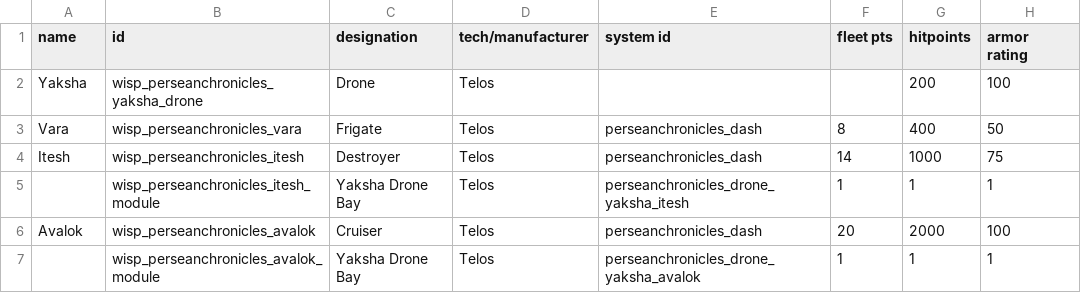
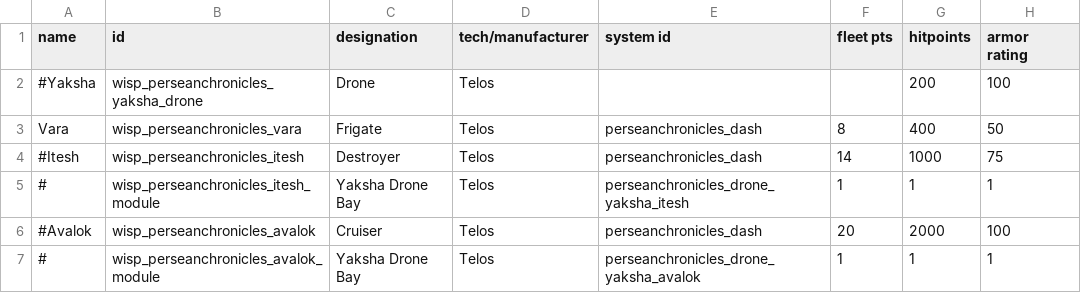
Before and after one commit to wispborne/persean-chronicles, a CSV file: data/hulls/ship_data.csv, drawn as a sheet; only a part is shown; the diff names each change by its address in the sheet, - before the commit and + after, or states it on an @@ line.

```diff
--- a/data/hulls/ship_data.csv
+++ b/data/hulls/ship_data.csv
-A2 (name): Yaksha
+A2 (name): #Yaksha
-A4 (name): Itesh
+A4 (name): #Itesh
-A5 (name): (empty)
+A5 (name): #
-A6 (name): Avalok
+A6 (name): #Avalok
-A7 (name): (empty)
+A7 (name): #
```
Also changed, not shown: 2 other files.
